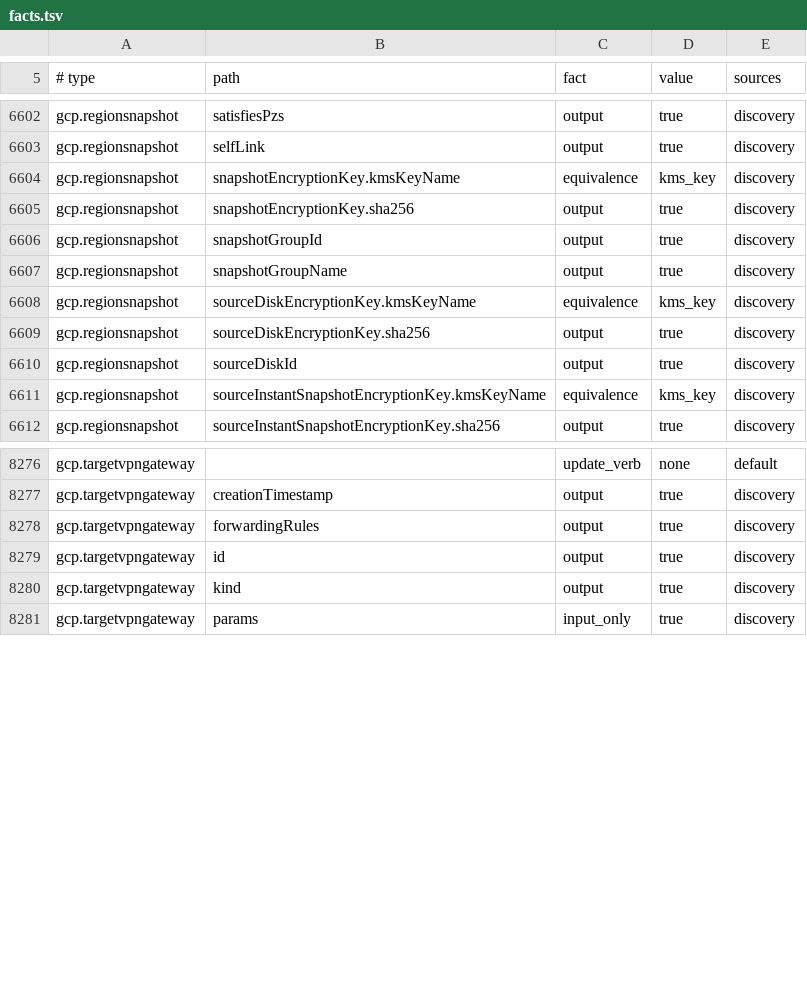
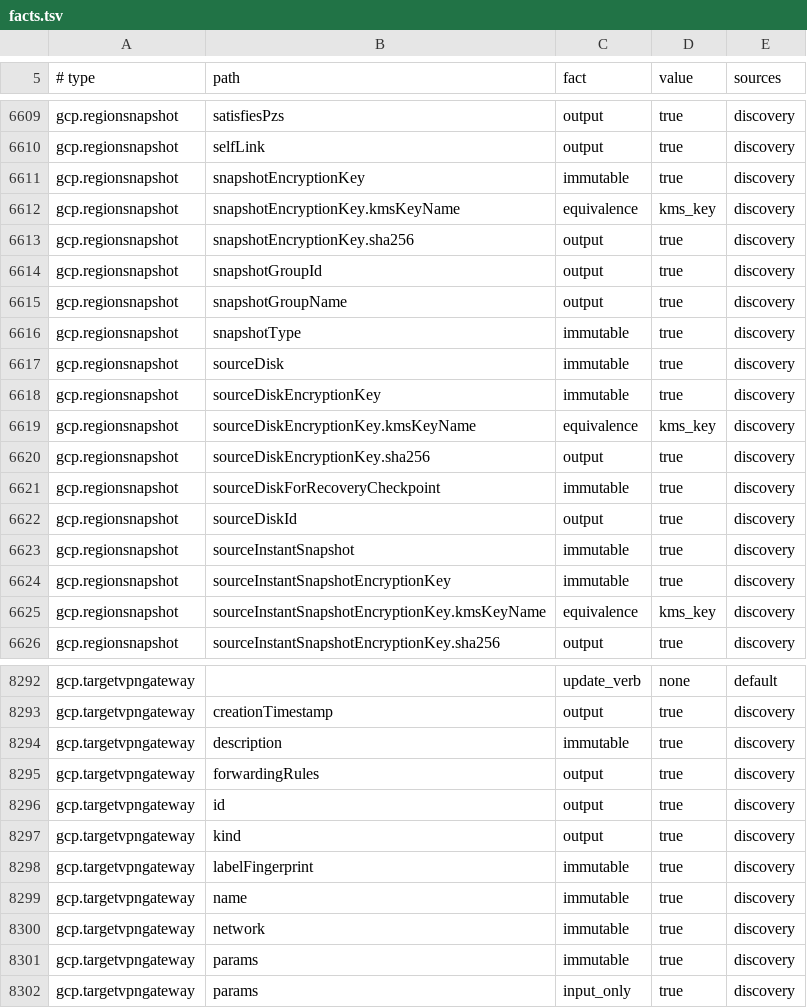
Before and after one commit to Infrena/infrena-provider-gcp, a TSV file: gen/facts.tsv, drawn as a sheet; only a part is shown, gaps mark what is left out; the diff covers the shown part only.

```diff
--- a/gen/facts.tsv
+++ b/gen/facts.tsv
@@ -6603,2 +6610,3 @@ gcp.regionsnapshot	satisfiesPzs	output	true	discovery
 gcp.regionsnapshot	selfLink	output	true	discovery
+gcp.regionsnapshot	snapshotEncryptionKey	immutable	true	discovery
 gcp.regionsnapshot	snapshotEncryptionKey.kmsKeyName	equivalence	kms_key	discovery
@@ -6607,5 +6615,11 @@ gcp.regionsnapshot	snapshotGroupId	output	true	discovery
 gcp.regionsnapshot	snapshotGroupName	output	true	discovery
+gcp.regionsnapshot	snapshotType	immutable	true	discovery
+gcp.regionsnapshot	sourceDisk	immutable	true	discovery
+gcp.regionsnapshot	sourceDiskEncryptionKey	immutable	true	discovery
 gcp.regionsnapshot	sourceDiskEncryptionKey.kmsKeyName	equivalence	kms_key	discovery
 gcp.regionsnapshot	sourceDiskEncryptionKey.sha256	output	true	discovery
+gcp.regionsnapshot	sourceDiskForRecoveryCheckpoint	immutable	true	discovery
 gcp.regionsnapshot	sourceDiskId	output	true	discovery
+gcp.regionsnapshot	sourceInstantSnapshot	immutable	true	discovery
+gcp.regionsnapshot	sourceInstantSnapshotEncryptionKey	immutable	true	discovery
 gcp.regionsnapshot	sourceInstantSnapshotEncryptionKey.kmsKeyName	equivalence	kms_key	discovery
@@ -8277,2 +8293,3 @@ gcp.targetvpngateway		update_verb	none	default
 gcp.targetvpngateway	creationTimestamp	output	true	discovery
+gcp.targetvpngateway	description	immutable	true	discovery
 gcp.targetvpngateway	forwardingRules	output	true	discovery
@@ -8280,2 +8297,6 @@ gcp.targetvpngateway	id	output	true	discovery
 gcp.targetvpngateway	kind	output	true	discovery
+gcp.targetvpngateway	labelFingerprint	immutable	true	discovery
+gcp.targetvpngateway	name	immutable	true	discovery
+gcp.targetvpngateway	network	immutable	true	discovery
+gcp.targetvpngateway	params	immutable	true	discovery
 gcp.targetvpngateway	params	input_only	true	discovery
```
Also changed, not shown: 9 added rows and 20 edited cells elsewhere in this file, 12 other files.
